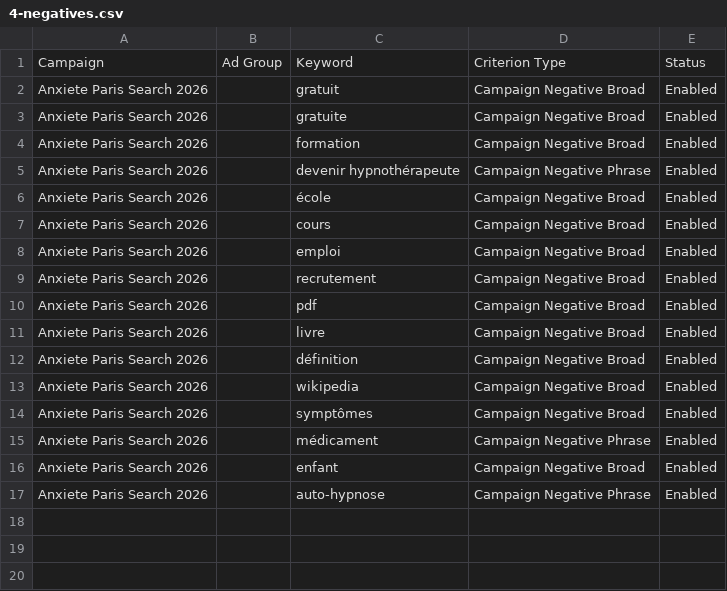
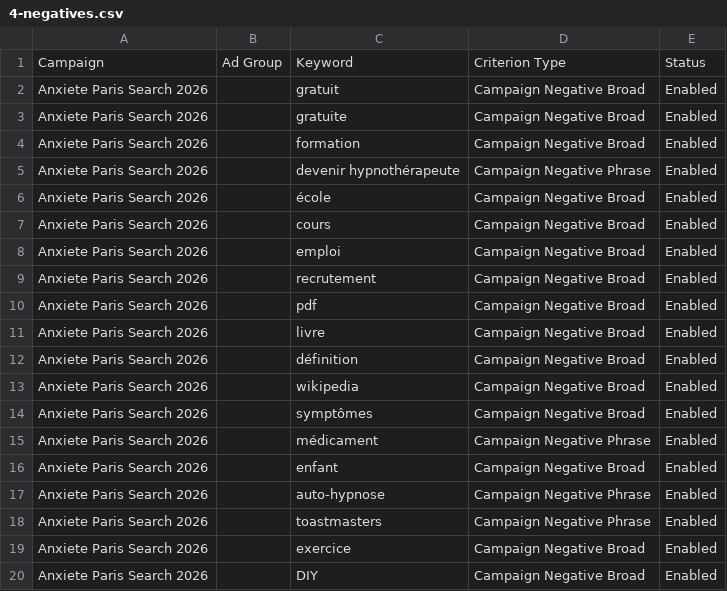
Before and after one commit to ittanez/nova-hypno-textes-fr, a CSV file: docs/google-ads/anxiete-paris/import/4-negatives.csv, drawn as a sheet.

```diff
--- a/docs/google-ads/anxiete-paris/import/4-negatives.csv
+++ b/docs/google-ads/anxiete-paris/import/4-negatives.csv
@@ -17 +17,4 @@ Anxiete Paris Search 2026,,enfant,Campaign Negative Broad,Enabled
 Anxiete Paris Search 2026,,auto-hypnose,Campaign Negative Phrase,Enabled
+Anxiete Paris Search 2026,,toastmasters,Campaign Negative Phrase,Enabled
+Anxiete Paris Search 2026,,exercice,Campaign Negative Broad,Enabled
+Anxiete Paris Search 2026,,DIY,Campaign Negative Broad,Enabled
```
Also changed, not shown: docs/google-ads/anxiete-paris/import/3-keywords.csv, docs/google-ads/anxiete-paris/import/5-ads.csv, 1 other file.
